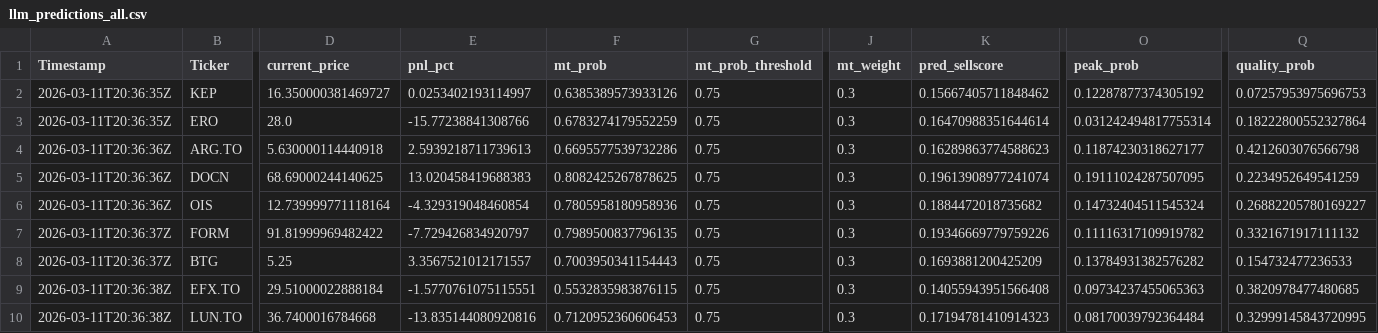
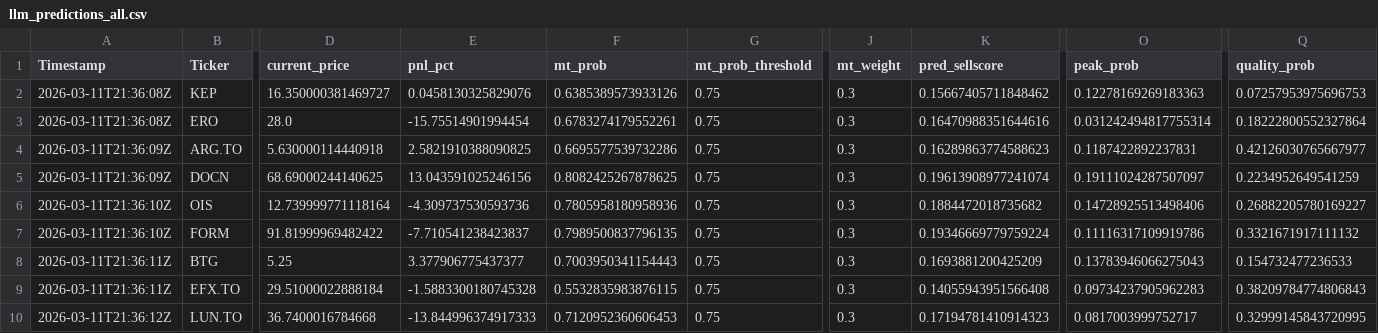
Before and after one commit to andrei1234D/GPT5_SELL, a CSV file: bot/LLM_data/input_llm/llm_predictions_all.csv, drawn as a sheet; only a part is shown, gaps mark what is left out; the diff covers the shown part only; the diff names each change by its address in the sheet, - before the commit and + after, or states it on an @@ line.

```diff
--- a/bot/LLM_data/input_llm/llm_predictions_all.csv
+++ b/bot/LLM_data/input_llm/llm_predictions_all.csv
-A2:A3 (Timestamp): 2026-03-11T20:36:35Z
+A2:A3 (Timestamp): 2026-03-11T21:36:08Z
-E2 (pnl_pct): 0.0253402193114997
+E2 (pnl_pct): 0.0458130325829076
-O2 (peak_prob): 0.12287877374305192
+O2 (peak_prob): 0.12278169269183363
-E3 (pnl_pct): -15.77238841308766
+E3 (pnl_pct): -15.75514901994454
-F3 (mt_prob): 0.6783274179552259
+F3 (mt_prob): 0.6783274179552261
-K3 (pred_sellscore): 0.16470988351644614
+K3 (pred_sellscore): 0.16470988351644616
-A4:A5 (Timestamp): 2026-03-11T20:36:36Z
+A4:A5 (Timestamp): 2026-03-11T21:36:09Z
-E4 (pnl_pct): 2.5939218711739613
+E4 (pnl_pct): 2.5821910388090825
-O4 (peak_prob): 0.11874230318627177
+O4 (peak_prob): 0.1187422892237831
-Q4 (quality_prob): 0.4212603076566798
+Q4 (quality_prob): 0.42126030765667977
-E5 (pnl_pct): 13.020458419688383
+E5 (pnl_pct): 13.043591025246156
-O5 (peak_prob): 0.19111024287507095
+O5 (peak_prob): 0.19111024287507097
-A6 (Timestamp): 2026-03-11T20:36:36Z
+A6 (Timestamp): 2026-03-11T21:36:10Z
-E6 (pnl_pct): -4.329319048460854
+E6 (pnl_pct): -4.309737530593736
-O6 (peak_prob): 0.14732404511545324
+O6 (peak_prob): 0.14728925513498406
-A7 (Timestamp): 2026-03-11T20:36:37Z
+A7 (Timestamp): 2026-03-11T21:36:10Z
-E7 (pnl_pct): -7.729426834920797
+E7 (pnl_pct): -7.710541238423837
-K7 (pred_sellscore): 0.19346669779759226
+K7 (pred_sellscore): 0.19346669779759224
-O7 (peak_prob): 0.11116317109919782
+O7 (peak_prob): 0.11116317109919786
-A8 (Timestamp): 2026-03-11T20:36:37Z
+A8 (Timestamp): 2026-03-11T21:36:11Z
-E8 (pnl_pct): 3.3567521012171557
+E8 (pnl_pct): 3.377906775437377
-O8 (peak_prob): 0.13784931382576282
+O8 (peak_prob): 0.13783946066275043
-A9 (Timestamp): 2026-03-11T20:36:38Z
+A9 (Timestamp): 2026-03-11T21:36:11Z
-E9 (pnl_pct): -1.5770761075115551
+E9 (pnl_pct): -1.5883300180745328
-O9 (peak_prob): 0.09734237455065363
+O9 (peak_prob): 0.09734237905962283
-Q9 (quality_prob): 0.3820978477480685
+Q9 (quality_prob): 0.38209784774806843
-A10 (Timestamp): 2026-03-11T20:36:38Z
+A10 (Timestamp): 2026-03-11T21:36:12Z
-E10 (pnl_pct): -13.835144080920816
+E10 (pnl_pct): -13.844996374917333
-O10 (peak_prob): 0.08170039792364484
+O10 (peak_prob): 0.0817003999752717
```
Also changed, not shown: 14 edited cells elsewhere in this file, 1 other file.
